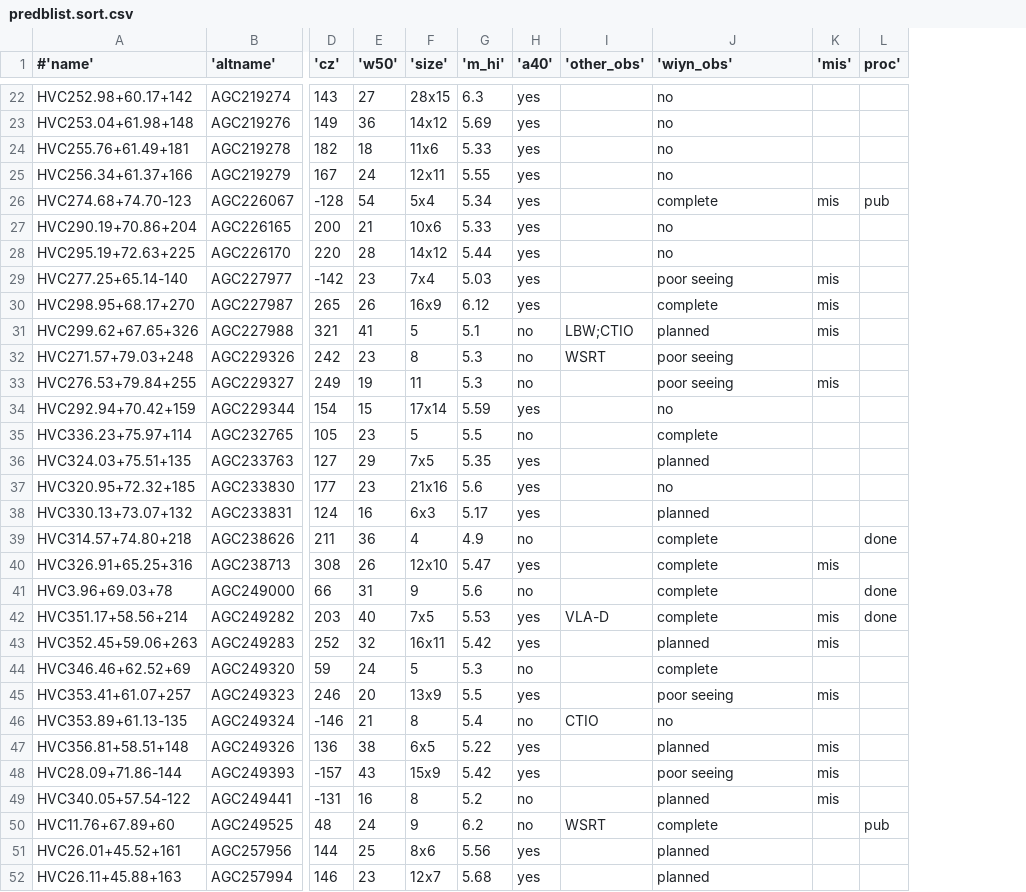
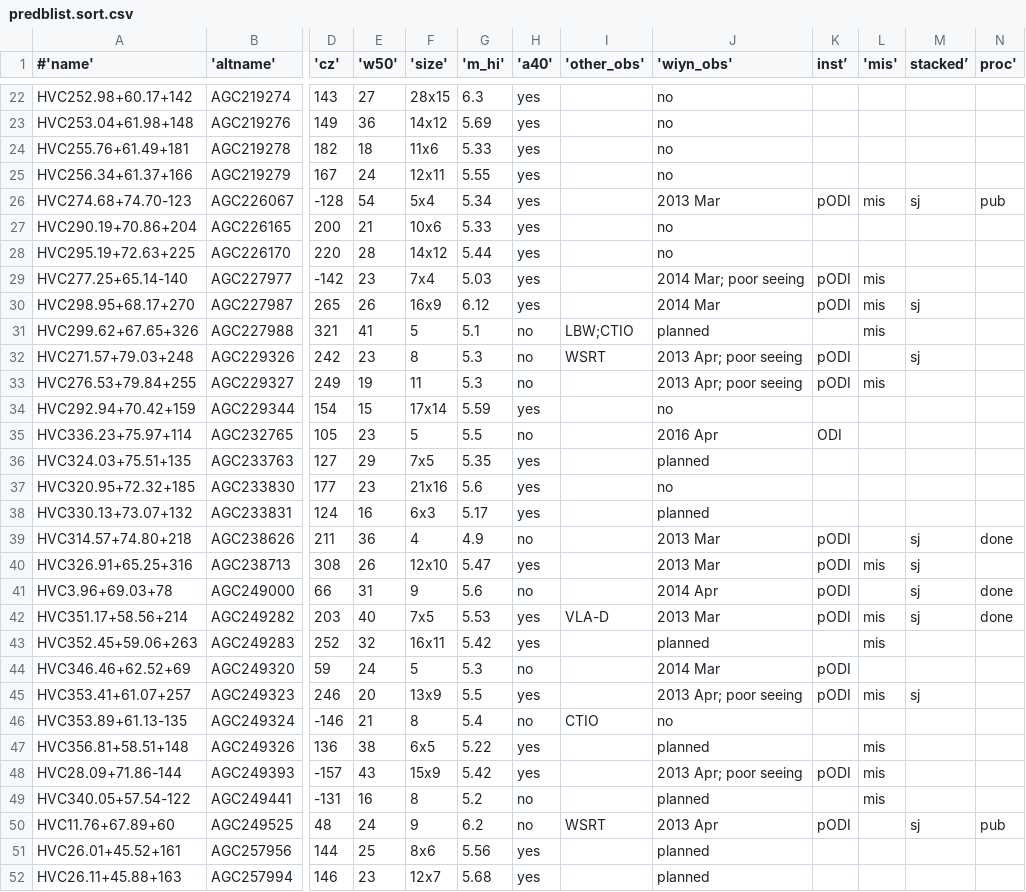
Before and after one commit to bjanesh/bjanesh.github.io, a CSV file: predblist.sort.csv, drawn as a sheet; only a part is shown, gaps mark what is left out; the diff covers the shown part only; the diff names each change by its address in the sheet, - before the commit and + after, or states it on an @@ line.

Commit message:
add dates, stacked, inst cols

```diff
--- a/predblist.sort.csv
+++ b/predblist.sort.csv
+column K (inst’), rows 26-50: pODI |  |  | pODI | pODI |  | pODI | pODI |  | ODI |  |  |  | pODI | pODI | pODI | pODI |  | pODI | pODI |  |  | pODI |  | pODI
+column M (stacked’), rows 26-50: sj |  |  |  | sj |  | sj |  |  |  |  |  |  | sj | sj | sj | sj |  |  | sj |  |  |  |  | sj
-J26 ('wiyn_obs'): complete
+J26 ('wiyn_obs'): 2013 Mar
-J29 ('wiyn_obs'): poor seeing
+J29 ('wiyn_obs'): 2014 Mar; poor seeing
-J30 ('wiyn_obs'): complete
+J30 ('wiyn_obs'): 2014 Mar
-J32:J33 ('wiyn_obs'): poor seeing
+J32:J33 ('wiyn_obs'): 2013 Apr; poor seeing
-J35 ('wiyn_obs'): complete
+J35 ('wiyn_obs'): 2016 Apr
-J39:J40 ('wiyn_obs'): complete
+J39:J40 ('wiyn_obs'): 2013 Mar
-J41 ('wiyn_obs'): complete
+J41 ('wiyn_obs'): 2014 Apr
-J42 ('wiyn_obs'): complete
+J42 ('wiyn_obs'): 2013 Mar
-J44 ('wiyn_obs'): complete
+J44 ('wiyn_obs'): 2014 Mar
-J45 ('wiyn_obs'): poor seeing
+J45 ('wiyn_obs'): 2013 Apr; poor seeing
-J48 ('wiyn_obs'): poor seeing
+J48 ('wiyn_obs'): 2013 Apr; poor seeing
-J50 ('wiyn_obs'): complete
+J50 ('wiyn_obs'): 2013 Apr
```
Also changed, not shown: 30 edited cells elsewhere in this file, props.csv, 5 other files.
